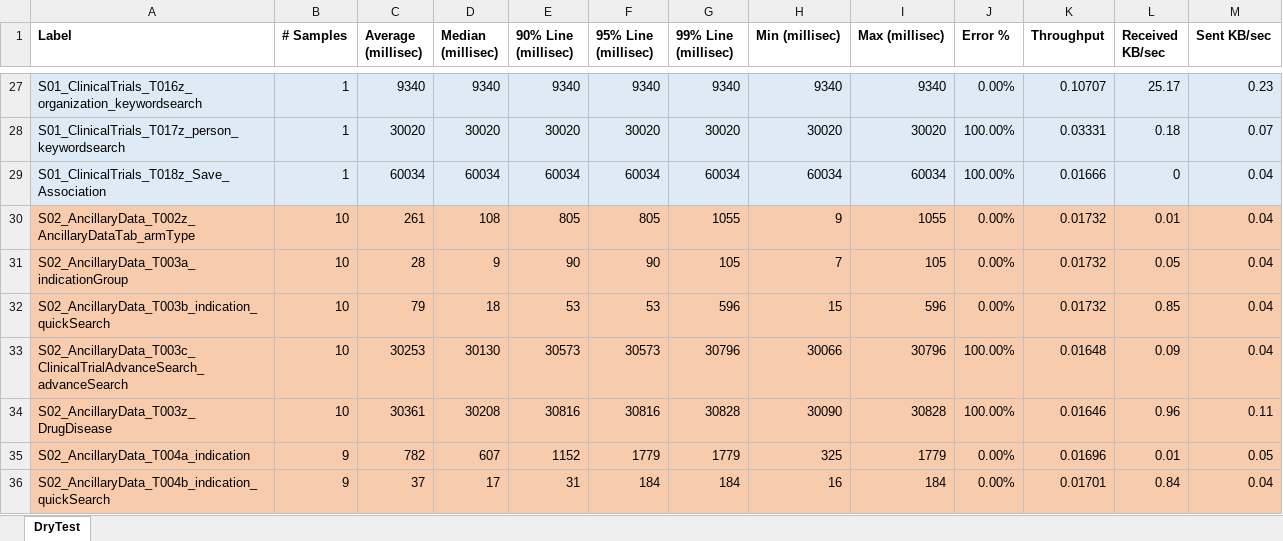
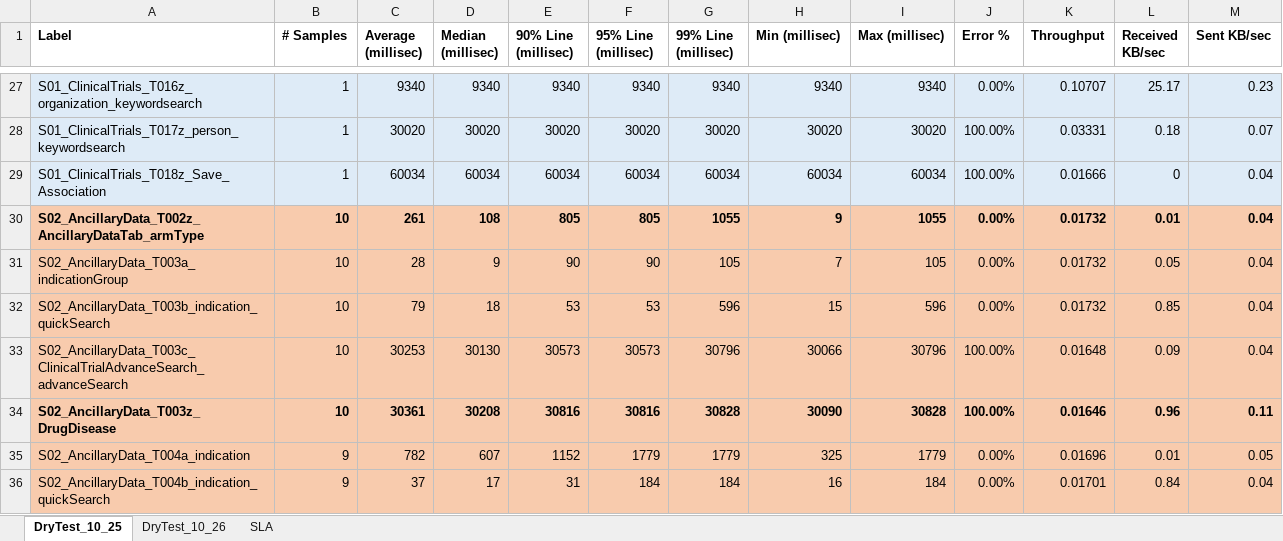
Before and after one commit to Anuranjan-Mahto/Reports, an Excel workbook: DryTestReport.xlsx, sheet DryTest_10_25, drawn as a sheet; only a part is shown, gaps mark what is left out; values as stored, in another font and other column widths than the file's, no borders; the diff covers the shown part only; the diff names each change by its address in the sheet, - before the commit and + after, or states it on an @@ line.

Commit message:
Add files via upload
Test

```diff
--- a/DryTestReport.xlsx (sheet DryTest_10_25)
+++ b/DryTestReport.xlsx (sheet DryTest_10_25)
-sheet tab: DryTest
+sheet tab: DryTest_10_25
+sheet tab: DryTest_10_26
+sheet tab: SLA
-A30:M30 bold: off
+A30:M30 bold: on
-A34:M34 bold: off
+A34:M34 bold: on
```
Also changed, not shown: cell formats elsewhere in this sheet, charts or pictures, 1 other file.
